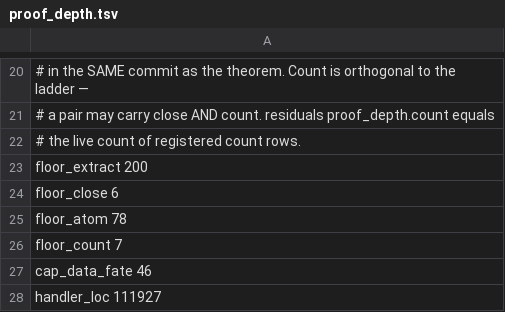
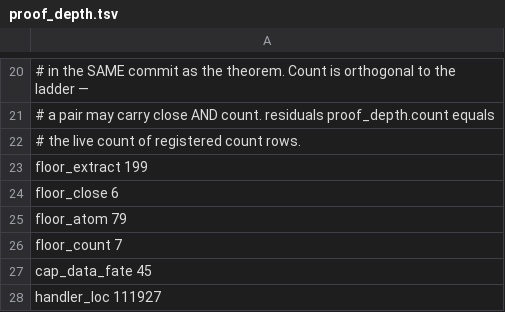
Before and after one commit to paulocsanz/pedradb, a TSV file: scripts/ratchet/proof_depth.tsv, drawn as a sheet; only a part is shown, gaps mark what is left out.

```diff
--- a/scripts/ratchet/proof_depth.tsv
+++ b/scripts/ratchet/proof_depth.tsv
@@ -22,7 +22,7 @@
 # the live count of registered count rows.
-floor_extract 200
+floor_extract 199
 floor_close 6
-floor_atom 78
+floor_atom 79
 floor_count 7
-cap_data_fate 46
+cap_data_fate 45
 handler_loc 111927
```
Also changed, not shown: scripts/ratchet/close_proofs.tsv, 5 other files.
